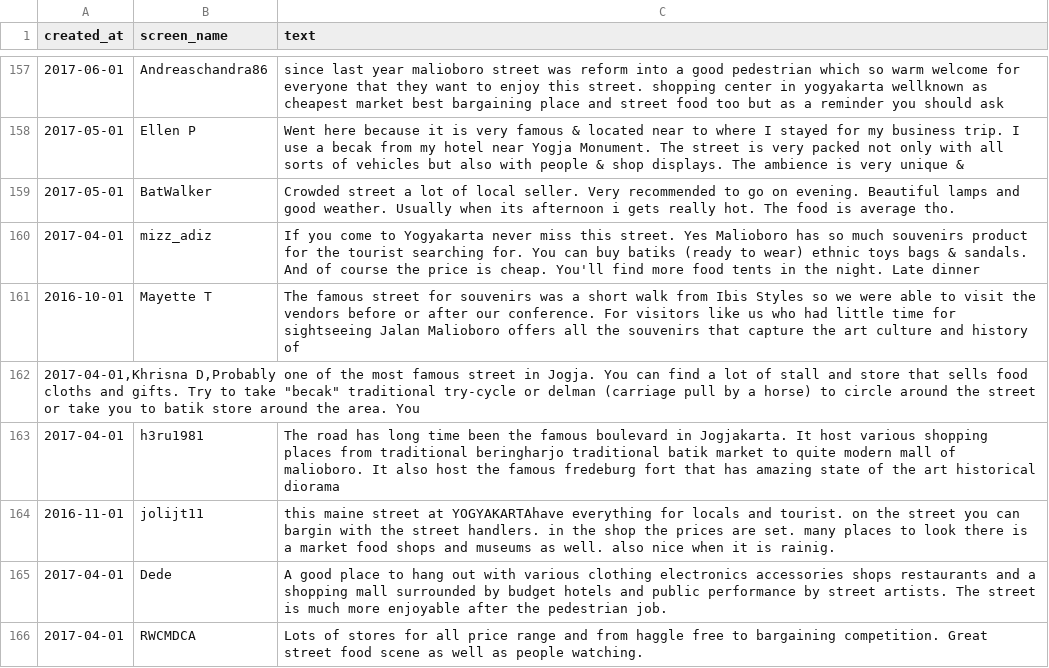
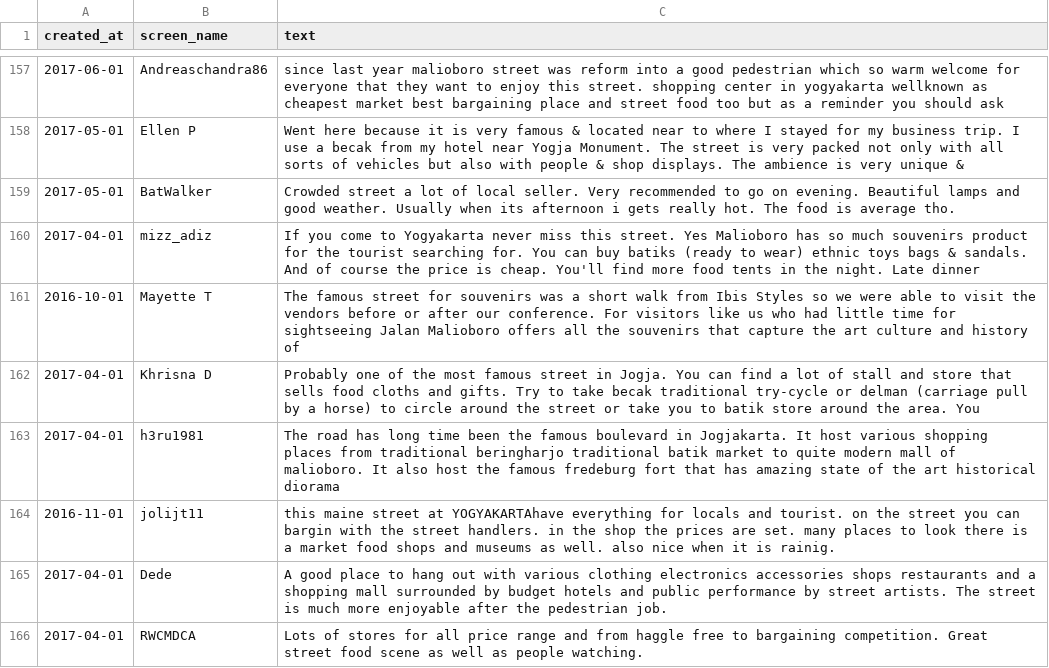
Before and after one commit to shaumarli/coba2, a CSV file: Test4.csv, drawn as a sheet; only a part is shown, gaps mark what is left out; removed rows and columns are numbered as before the commit, all else as after; the diff covers the shown part only; the diff names each change by its address in the sheet, - before the commit and + after, or states it on an @@ line.

```diff
--- a/Test4.csv
+++ b/Test4.csv
-row 162: 2017-04-01,Khrisna D,Probably one of the most famous street in Jogja. You can find a lot of stall and store that sells food cloths and gifts. Try to take "becak" traditional try-cycle or delman (carriage pull by a horse) to circle around the street or take you to batik store around the area. You
+row 162: 2017-04-01 | Khrisna D | Probably one of the most famous street in Jogja. You can find a lot of stall and store that sells food cloths and gifts. Try to take becak traditional try-cycle or delman (carriage pull by a horse) to circle around the street or take you to batik store around the area. You
```
Also changed, not shown: 14 added rows, 14 removed rows and 1 edited cell elsewhere in this file.
